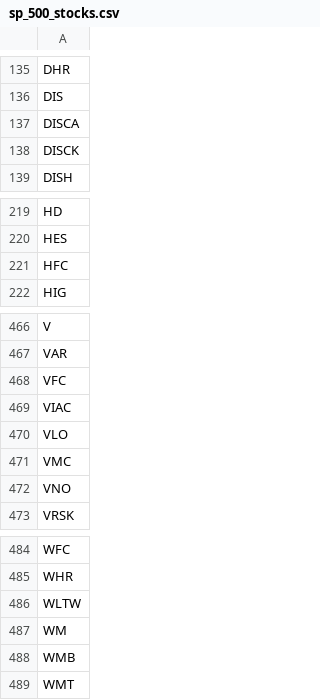
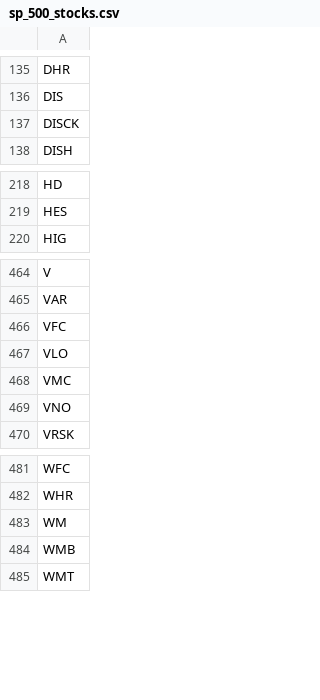
Before and after one commit to bryanhuihy/algorithmic-trading-python, a CSV file: Tutorial Projects/sp_500_stocks.csv, drawn as a sheet; only a part is shown, gaps mark what is left out; the diff names each change by its address in the sheet, - before the commit and + after, or states it on an @@ line.

Commit message:
project 1

```diff
--- a/Tutorial Projects/sp_500_stocks.csv
+++ b/Tutorial Projects/sp_500_stocks.csv
-row 137: DISCA
-row 221: HFC
-row 469: VIAC
-row 486: WLTW
```
Also changed, not shown: 2 other files.
